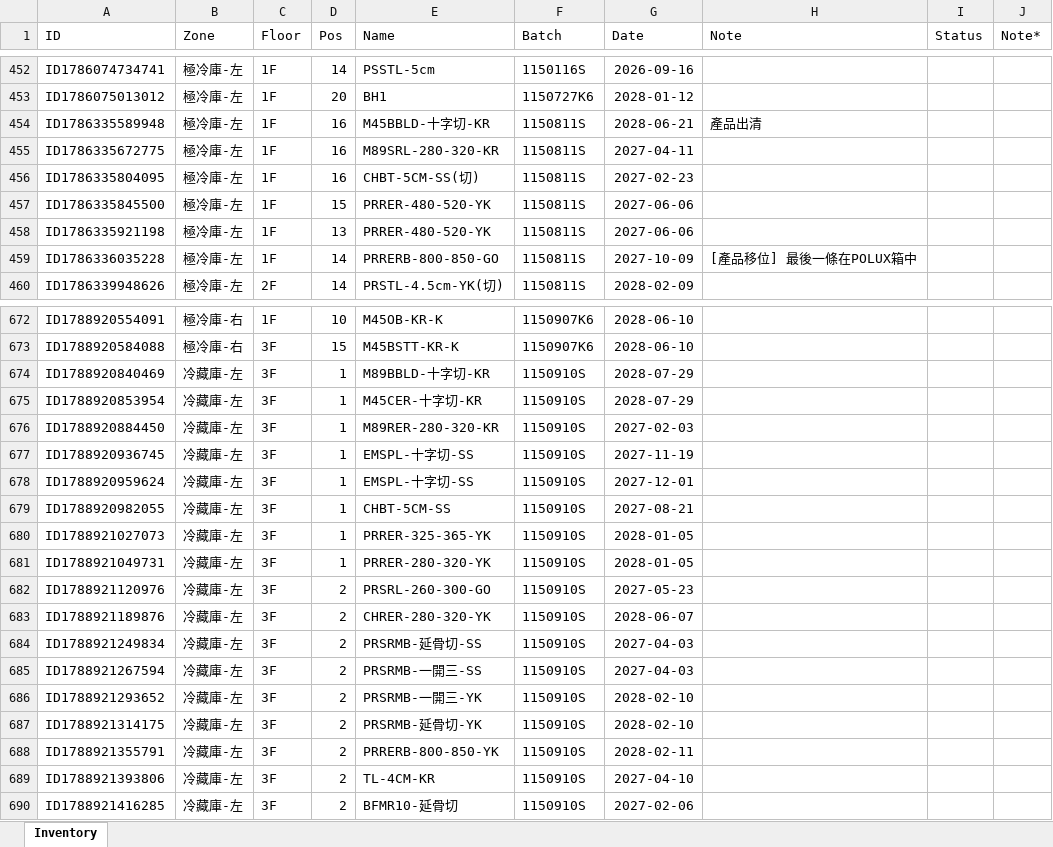
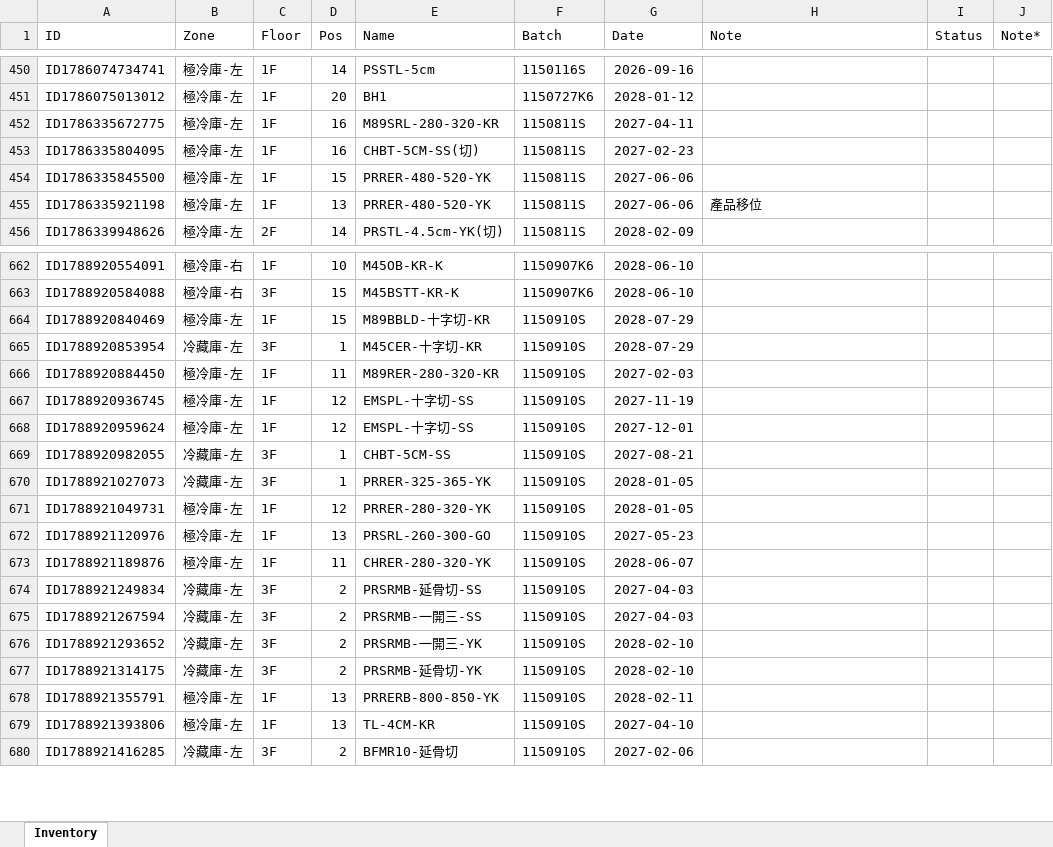
Before and after one commit to mingfonglpg-bit/-1-1, an Excel workbook: 擴充凍庫.xlsx, sheet Inventory, drawn as a sheet; only a part is shown, gaps mark what is left out; values as stored, in another font and other column widths than the file's, no borders; charts and pictures not drawn; removed rows and columns are numbered as before the commit, all else as after; the diff covers the shown part only; the diff names each change by its address in the sheet, - before the commit and + after, or states it on an @@ line.

```diff
--- a/擴充凍庫.xlsx (sheet Inventory)
+++ b/擴充凍庫.xlsx (sheet Inventory)
-row 454: ID1786335589948 | 極冷庫-左 | 1F | 16 | M45BBLD-十字切-KR | 1150811S | 2028-06-21 | 產品出清
-H455 (Note): (empty)
+H455 (Note): 產品移位
-row 459: ID1786336035228 | 極冷庫-左 | 1F | 14 | PRRERB-800-850-GO | 1150811S | 2027-10-09 | [產品移位] 最後一條在POLUX箱中
-B664 (Zone): 冷藏庫-左
+B664 (Zone): 極冷庫-左
-C664 (Floor): 3F
+C664 (Floor): 1F
-D664 (Pos): 1
+D664 (Pos): 15
-B666:B668 (Zone): 冷藏庫-左
+B666:B668 (Zone): 極冷庫-左
-C666:C668 (Floor): 3F
+C666:C668 (Floor): 1F
-D666 (Pos): 1
+D666 (Pos): 11
-D667:D668 (Pos): 1
+D667:D668 (Pos): 12
-B671:B673 (Zone): 冷藏庫-左
+B671:B673 (Zone): 極冷庫-左
-C671:C673 (Floor): 3F
+C671:C673 (Floor): 1F
-D671 (Pos): 1
+D671 (Pos): 12
-D672 (Pos): 2
+D672 (Pos): 13
-D673 (Pos): 2
+D673 (Pos): 11
-B678:B679 (Zone): 冷藏庫-左
+B678:B679 (Zone): 極冷庫-左
-C678:C679 (Floor): 3F
+C678:C679 (Floor): 1F
-D678:D679 (Pos): 2
+D678:D679 (Pos): 13
```
Also changed, not shown: 1 added row, 8 removed rows and 21 edited cells elsewhere in this sheet.
